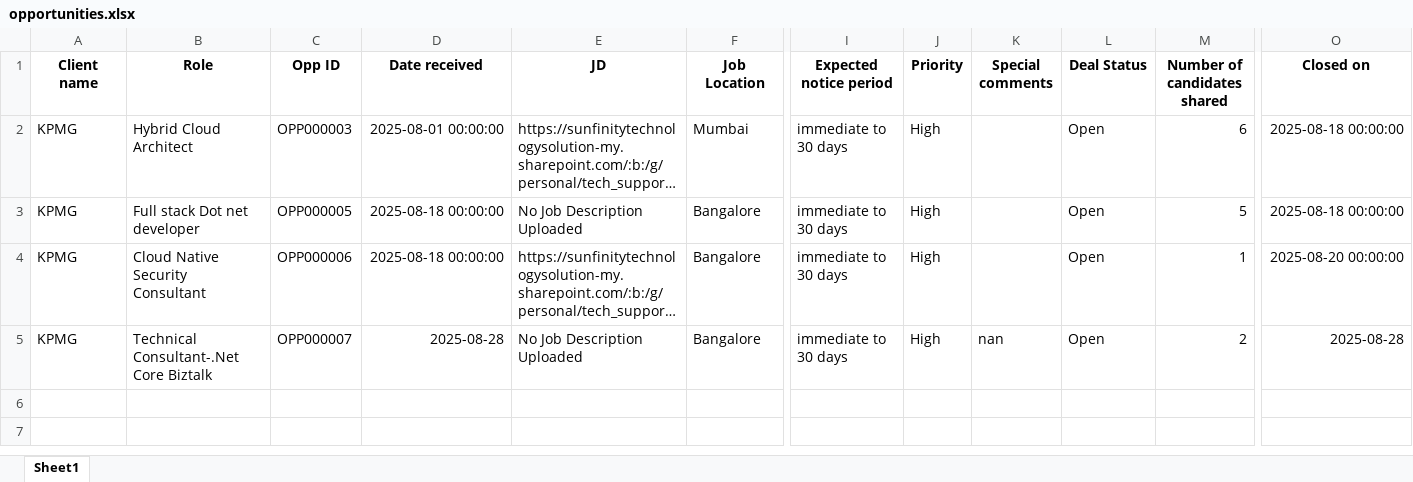
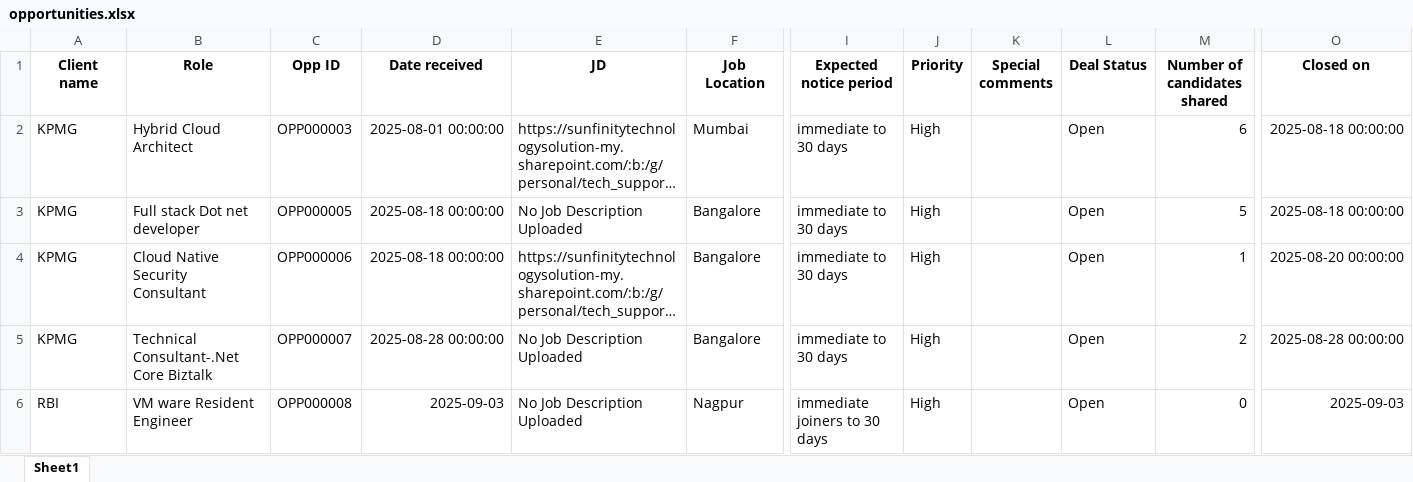
Before and after one commit to advait1307/sunfinity-crm, an Excel workbook: excel_files/opportunities.xlsx, sheet Sheet1, drawn as a sheet; only a part is shown, gaps mark what is left out; long unchanged cells end in …; values as stored, in another font and other column widths than the file's, no borders; rows hold the shown columns only; the diff names each change by its address in the sheet, - before the commit and + after, or states it on an @@ line.

Commit message:
Update Excel file

```diff
--- a/excel_files/opportunities.xlsx (sheet Sheet1)
+++ b/excel_files/opportunities.xlsx (sheet Sheet1)
-D5 (Date received): 2025-08-28
+D5 (Date received): 2025-08-28 00:00:00
-K5 (Special comments): nan
+K5 (Special comments): (empty)
-O5 (Closed on): 2025-08-28
+O5 (Closed on): 2025-08-28 00:00:00
+row 6: RBI | VM ware Resident Engineer | OPP000008 | 2025-09-03 | No Job Description Uploaded | Nagpur | immediate joiners to 30 days | High |  | Open | 0 | 2025-09-03
```
